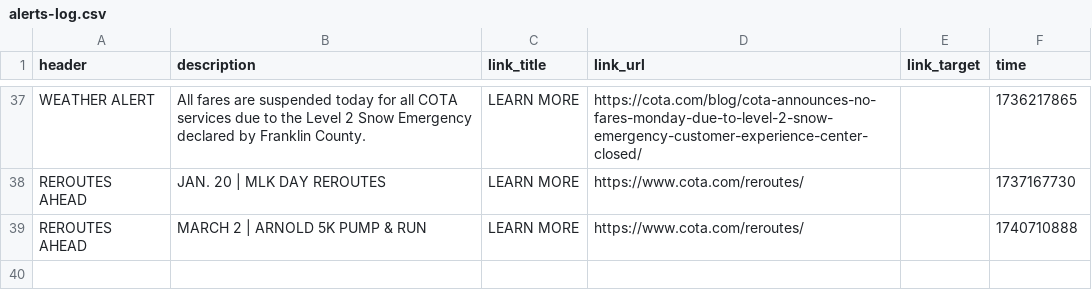
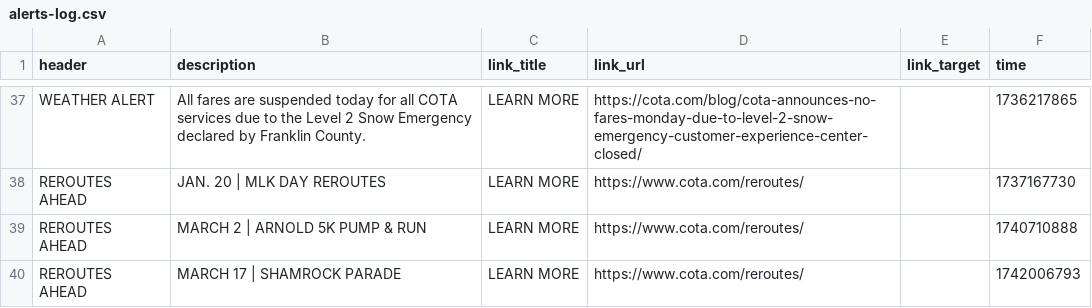
Before and after one commit to benlk/cota-reroute-pdf-rss, a CSV file: alerts-log.csv, drawn as a sheet; only a part is shown, gaps mark what is left out; the diff names each change by its address in the sheet, - before the commit and + after, or states it on an @@ line.

```diff
--- a/alerts-log.csv
+++ b/alerts-log.csv
+row 40: REROUTES AHEAD | MARCH 17 | SHAMROCK PARADE | LEARN MORE | https://www.cota.com/reroutes/ |  | 1742006793
```
Also changed, not shown: 1 other file.
